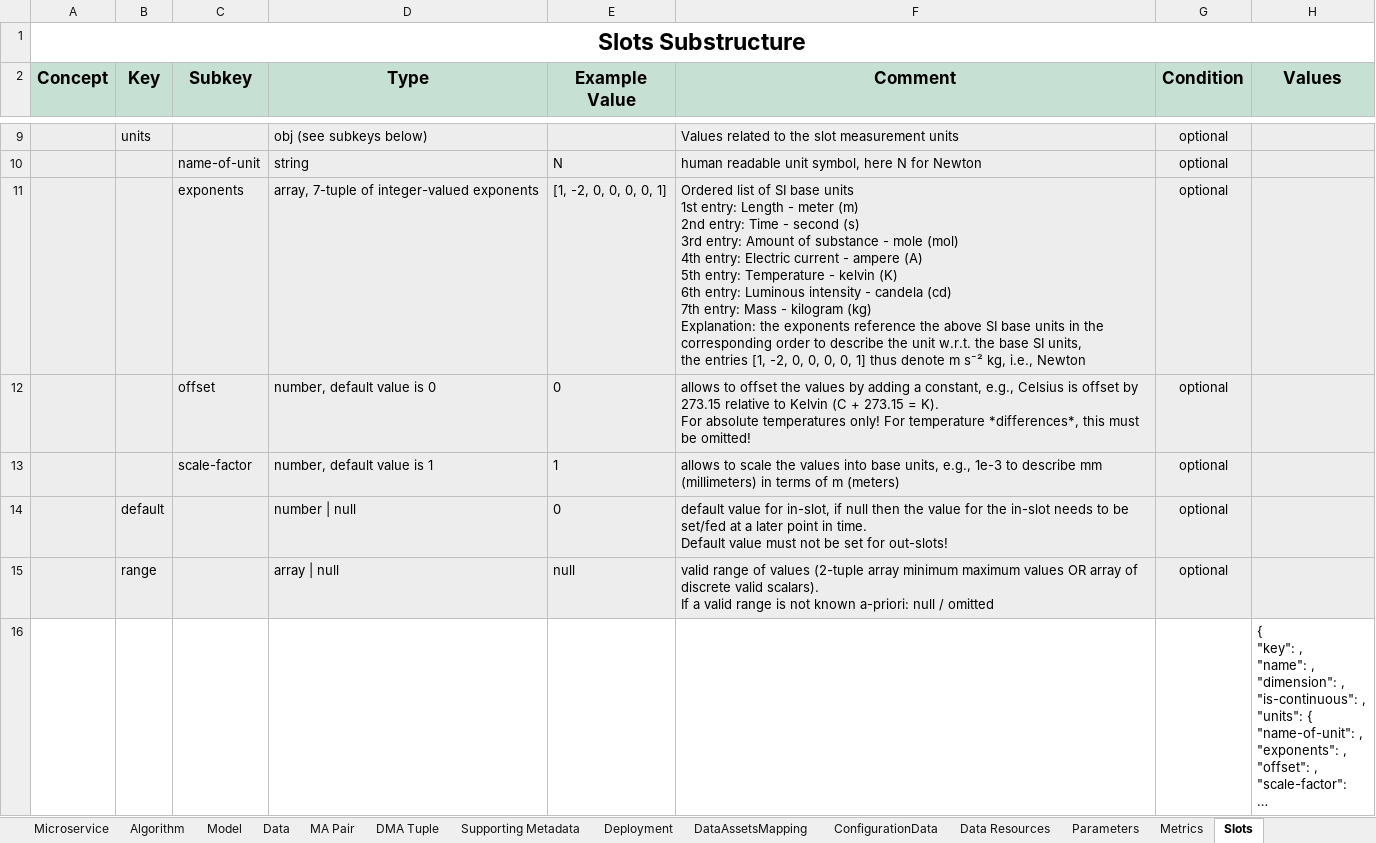
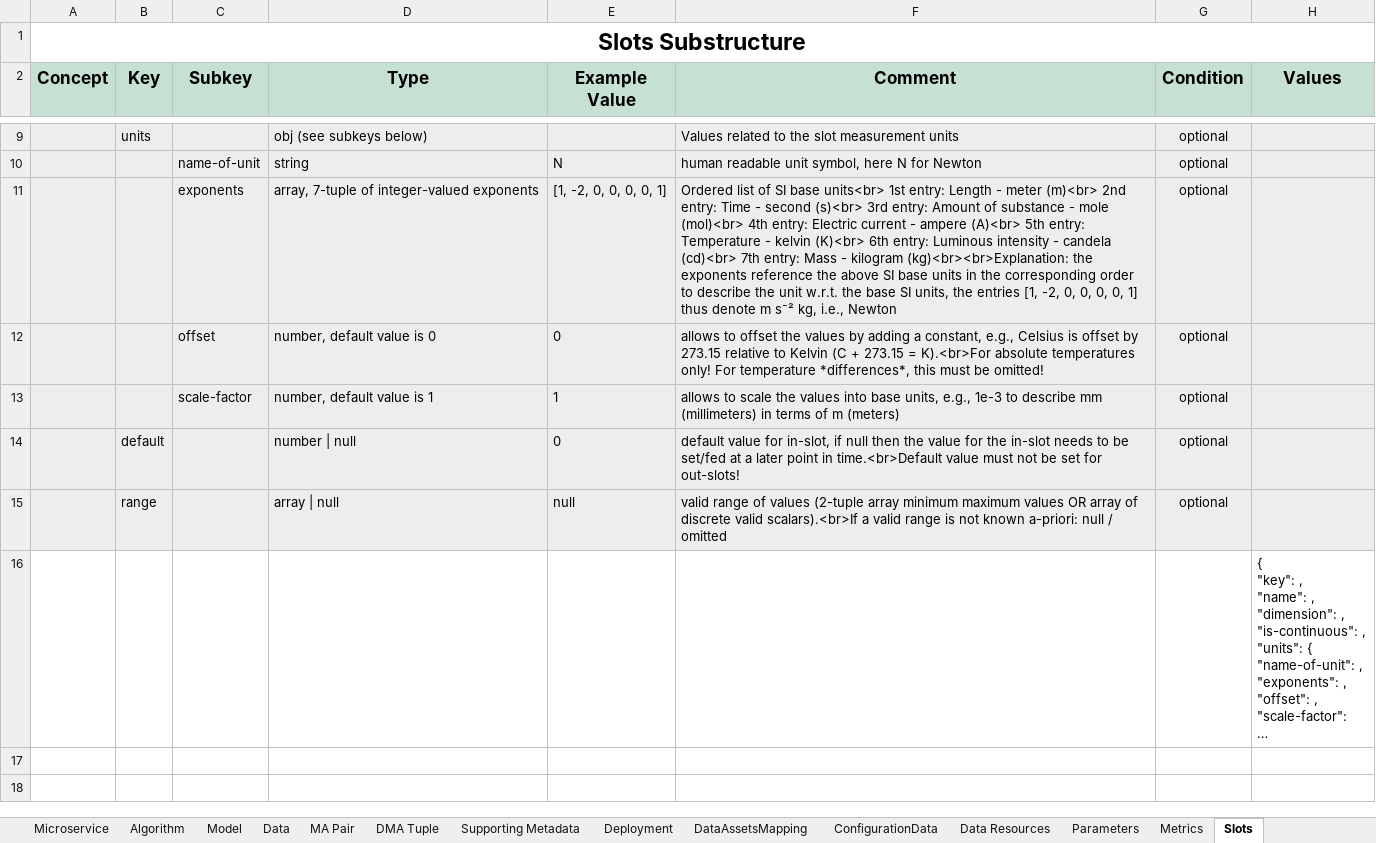
Before and after one commit to DIGITbrain/digitbrain.github.io, an Excel workbook: metadata.xlsx, sheet Slots, drawn as a sheet; only a part is shown, gaps mark what is left out; long unchanged cells end in …; values as stored, in another font and other column widths than the file's, no borders; charts and pictures not drawn; ↵ is a line break in a cell; the diff names each change by its address in the sheet, - before the commit and + after, or states it on an @@ line.

Commit message:
fix: adjust newlines in slots

```diff
--- a/metadata.xlsx (sheet Slots)
+++ b/metadata.xlsx (sheet Slots)
-F11 (Comment): …SI base units ↵ 1st entry: Length - meter (m) ↵ 2nd entry: Time - second (s) ↵ 3rd entry: Amount of substance - mole (mol) ↵ 4th entry: Electric current - ampere (A) ↵ 5th entry: Temperature - kelvin (K) ↵ 6th entry: Luminous intensity - candela (cd) ↵ 7th entry: Mass - kilogram (kg) ↵ Explanation: the exponents…
+F11 (Comment): …SI base units<br> 1st entry: Length - meter (m)<br> 2nd entry: Time - second (s)<br> 3rd entry: Amount of substance - mole (mol)<br> 4th entry: Electric current - ampere (A)<br> 5th entry: Temperature - kelvin (K)<br> 6th entry: Luminous intensity - candela (cd)<br> 7th entry: Mass - kilogram (kg)<br><br>Explanation: the exponents…
-F12 (Comment): …273.15 = K). ↵ For absolute temperatures…
+F12 (Comment): …273.15 = K).<br>For absolute temperatures…
-F14 (Comment): …point in time. ↵ Default value must…
+F14 (Comment): …point in time.<br>Default value must…
-F15 (Comment): …discrete valid scalars). ↵ If a valid…
+F15 (Comment): …discrete valid scalars).<br>If a valid…
```
